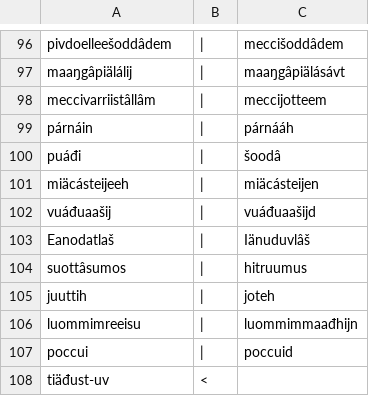
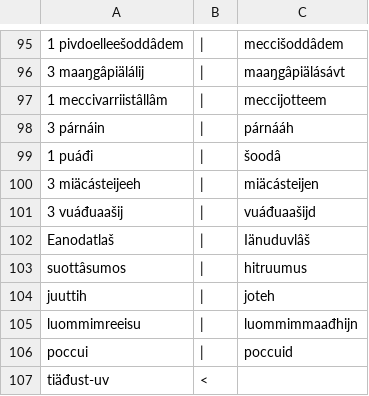
Before and after one commit to apertium/apertium-sme-smn, a CSV file: texts/eval3/wer_per/SM.csv, drawn as a sheet; only a part is shown, gaps mark what is left out; addresses are those after the commit; the diff covers the shown part only; the diff names each change by its address in the sheet, - before the commit and + after, or states it on an @@ line.

```diff
--- a/texts/eval3/wer_per/SM.csv
+++ b/texts/eval3/wer_per/SM.csv
-A95: pivdoelleešoddâdem
+A95: 1 pivdoelleešoddâdem
-A96: maaŋgâpiälálij
+A96: 3 maaŋgâpiälálij
-A97: meccivarriistâllâm
+A97: 1 meccivarriistâllâm
-A98: párnáin
+A98: 3 párnáin
-A99: puáđi
+A99: 1 puáđi
-A100: miäcásteijeeh
+A100: 3 miäcásteijeeh
-A101: vuáđuaašij
+A101: 3 vuáđuaašij
```
Also changed, not shown: 1 removed row and 55 edited cells elsewhere in this file.
